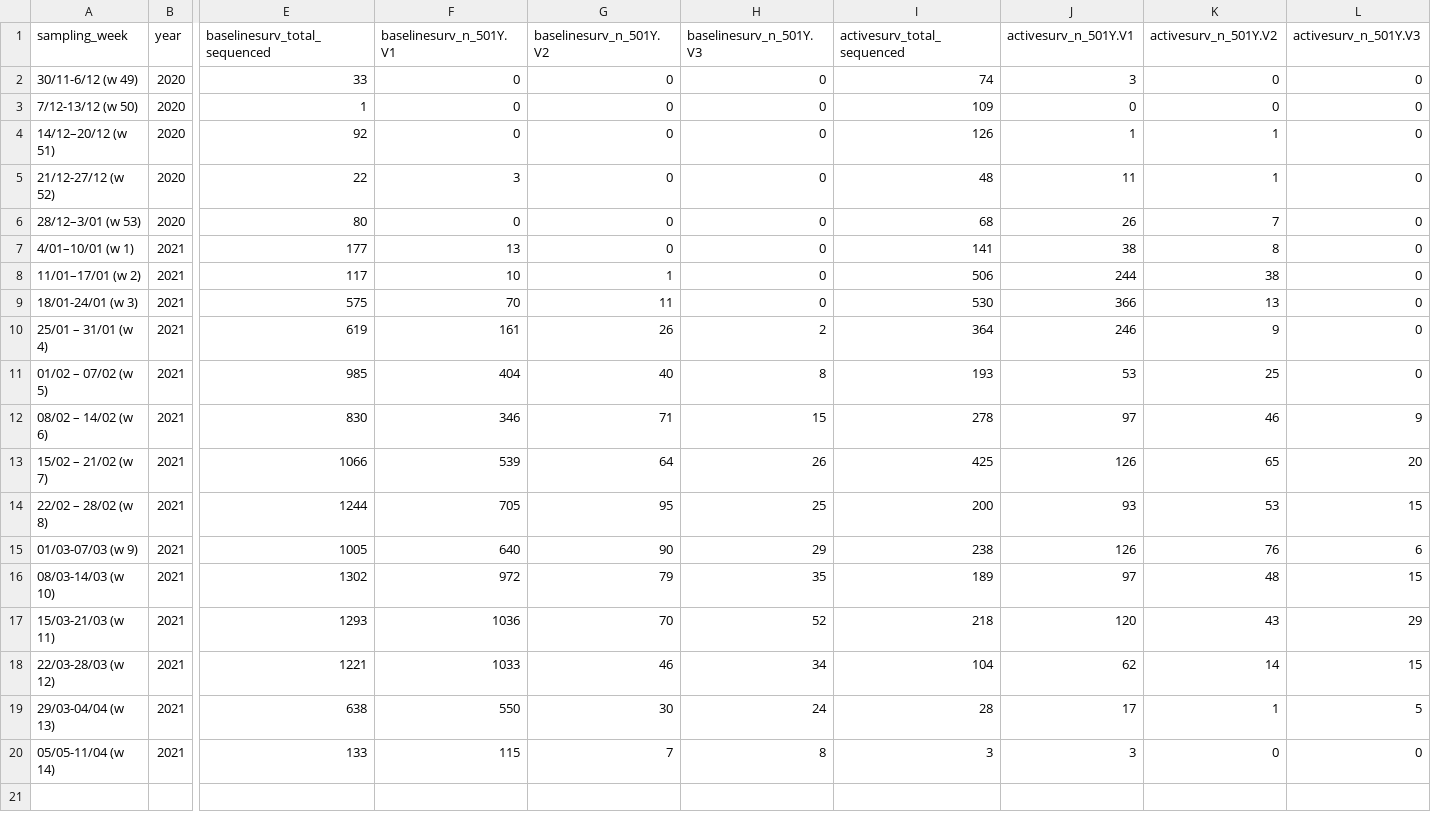
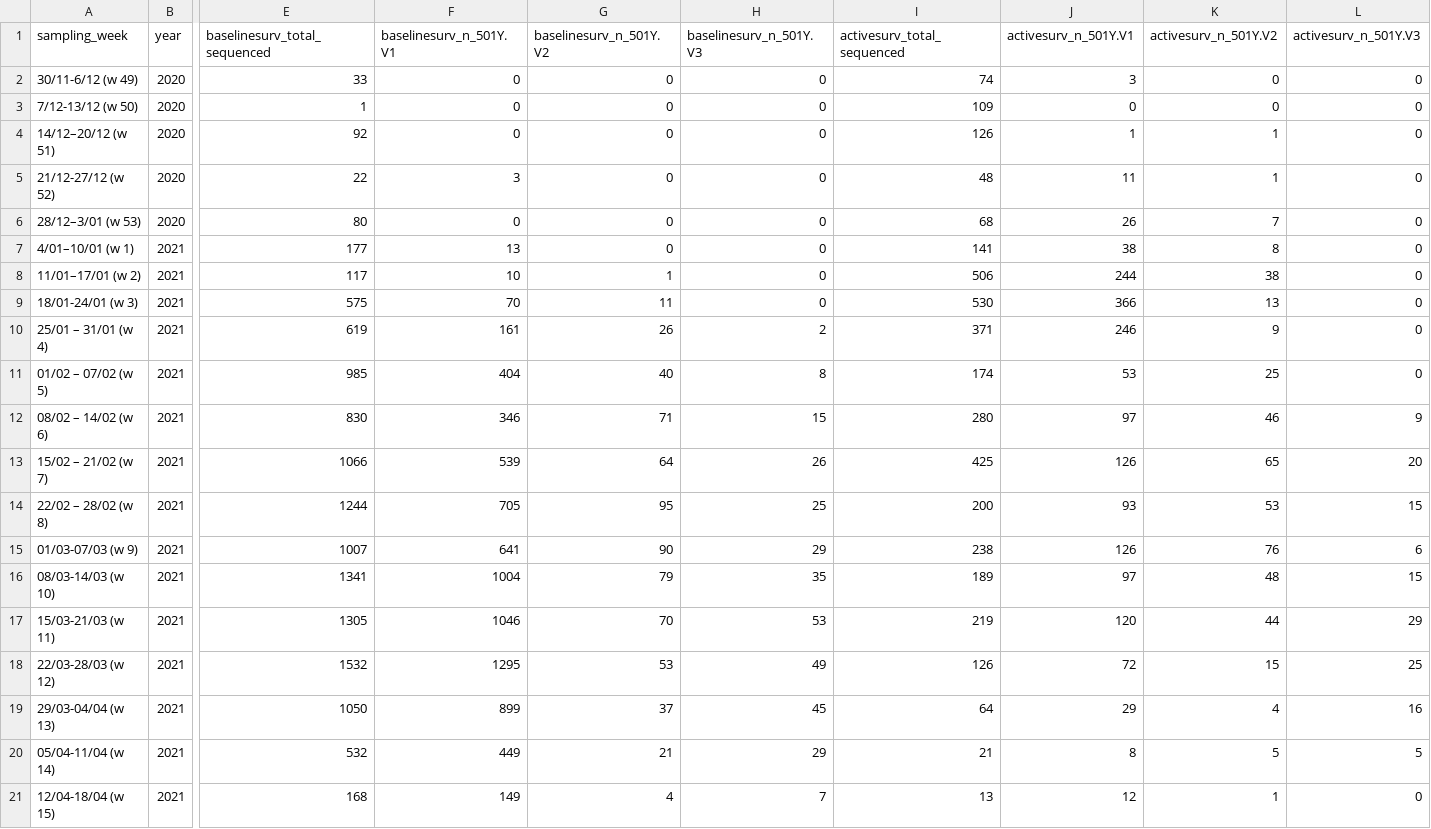
Before and after one commit to tomwenseleers/LineageExplorer, a CSV file: data/2021_04_16/sequencing_501YV1_501YV2_501YV3.csv, drawn as a sheet; only a part is shown, gaps mark what is left out; removed rows and columns are numbered as before the commit, all else as after; rows hold the shown columns only; the diff names each change by its address in the sheet, - before the commit and + after, or states it on an @@ line.

Commit message:
Updated VOC data based on latest Sciensano weekly report

```diff
--- a/data/2021_04_16/sequencing_501YV1_501YV2_501YV3.csv
+++ b/data/2021_04_16/sequencing_501YV1_501YV2_501YV3.csv
-I10 (activesurv_total_sequenced): 364
+I10 (activesurv_total_sequenced): 371
-I11 (activesurv_total_sequenced): 193
+I11 (activesurv_total_sequenced): 174
-I12 (activesurv_total_sequenced): 278
+I12 (activesurv_total_sequenced): 280
-E15 (baselinesurv_total_sequenced): 1005
+E15 (baselinesurv_total_sequenced): 1007
-F15 (baselinesurv_n_501Y.V1): 640
+F15 (baselinesurv_n_501Y.V1): 641
-E16 (baselinesurv_total_sequenced): 1302
+E16 (baselinesurv_total_sequenced): 1341
-F16 (baselinesurv_n_501Y.V1): 972
+F16 (baselinesurv_n_501Y.V1): 1004
-E17 (baselinesurv_total_sequenced): 1293
+E17 (baselinesurv_total_sequenced): 1305
-F17 (baselinesurv_n_501Y.V1): 1036
+F17 (baselinesurv_n_501Y.V1): 1046
-H17 (baselinesurv_n_501Y.V3): 52
+H17 (baselinesurv_n_501Y.V3): 53
-I17 (activesurv_total_sequenced): 218
+I17 (activesurv_total_sequenced): 219
-K17 (activesurv_n_501Y.V2): 43
+K17 (activesurv_n_501Y.V2): 44
-E18 (baselinesurv_total_sequenced): 1221
+E18 (baselinesurv_total_sequenced): 1532
-F18 (baselinesurv_n_501Y.V1): 1033
+F18 (baselinesurv_n_501Y.V1): 1295
-G18 (baselinesurv_n_501Y.V2): 46
+G18 (baselinesurv_n_501Y.V2): 53
-H18 (baselinesurv_n_501Y.V3): 34
+H18 (baselinesurv_n_501Y.V3): 49
-I18 (activesurv_total_sequenced): 104
+I18 (activesurv_total_sequenced): 126
-J18 (activesurv_n_501Y.V1): 62
+J18 (activesurv_n_501Y.V1): 72
-K18 (activesurv_n_501Y.V2): 14
+K18 (activesurv_n_501Y.V2): 15
-L18 (activesurv_n_501Y.V3): 15
+L18 (activesurv_n_501Y.V3): 25
-E19 (baselinesurv_total_sequenced): 638
+E19 (baselinesurv_total_sequenced): 1050
-F19 (baselinesurv_n_501Y.V1): 550
+F19 (baselinesurv_n_501Y.V1): 899
-G19 (baselinesurv_n_501Y.V2): 30
+G19 (baselinesurv_n_501Y.V2): 37
-H19 (baselinesurv_n_501Y.V3): 24
+H19 (baselinesurv_n_501Y.V3): 45
-I19 (activesurv_total_sequenced): 28
+I19 (activesurv_total_sequenced): 64
-J19 (activesurv_n_501Y.V1): 17
+J19 (activesurv_n_501Y.V1): 29
-K19 (activesurv_n_501Y.V2): 1
+K19 (activesurv_n_501Y.V2): 4
-L19 (activesurv_n_501Y.V3): 5
+L19 (activesurv_n_501Y.V3): 16
-row 20: 05/05-11/04 (w 14) | 2021 | 133 | 115 | 7 | 8 | 3 | 3 | 0 | 0
+row 20: 05/04-11/04 (w 14) | 2021 | 532 | 449 | 21 | 29 | 21 | 8 | 5 | 5
+row 21: 12/04-18/04 (w 15) | 2021 | 168 | 149 | 4 | 7 | 13 | 12 | 1 | 0
```
Also changed, not shown: 42 other files.
